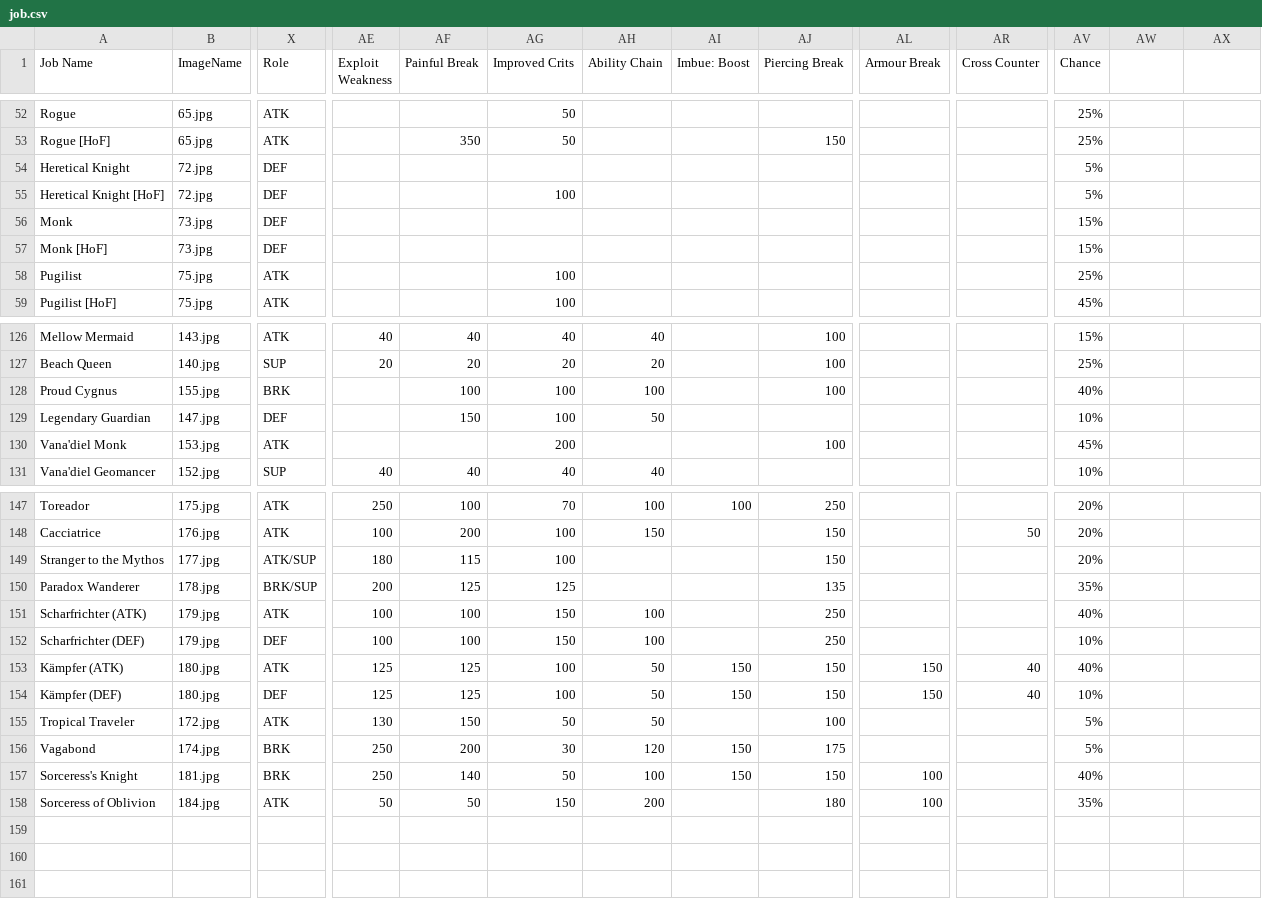
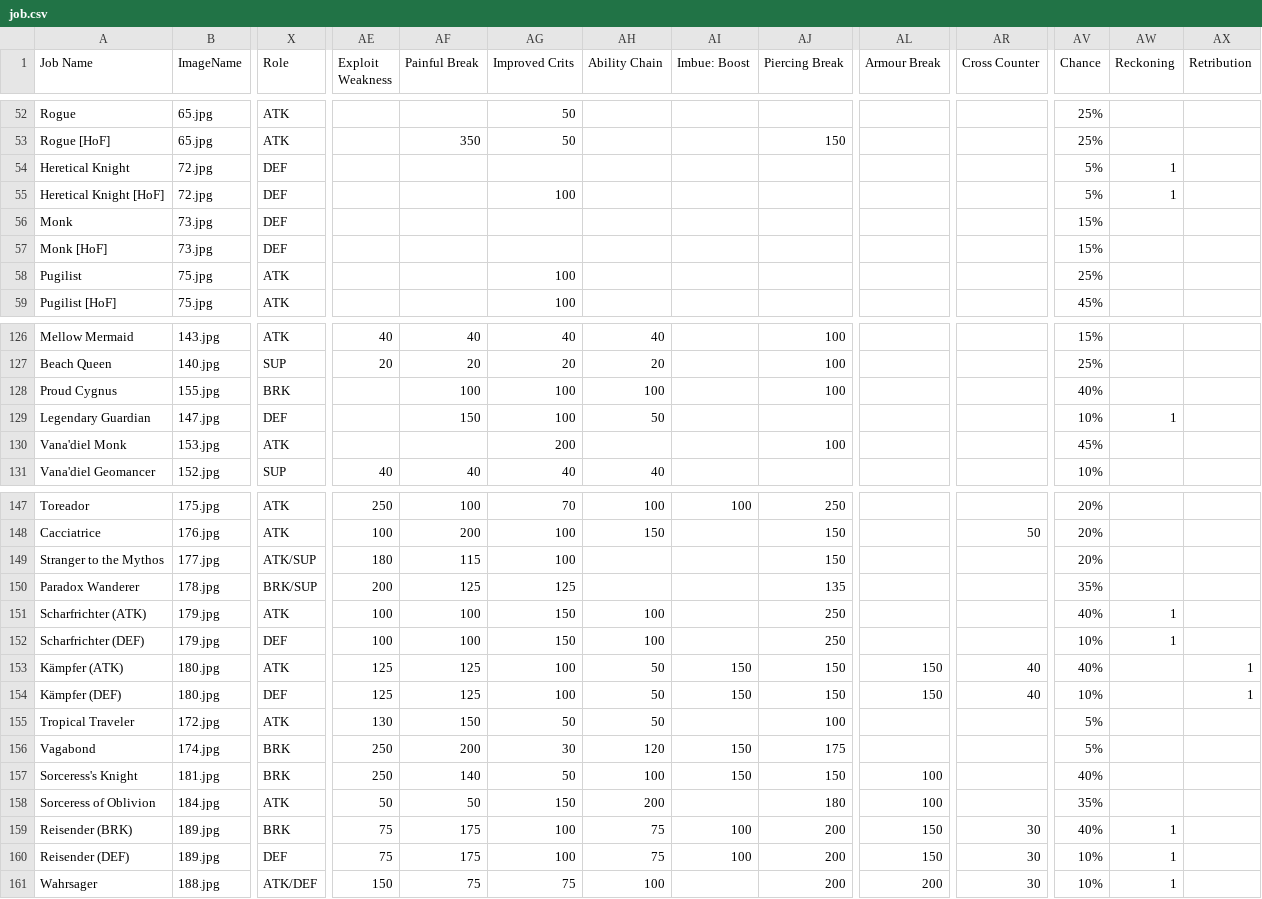
Before and after one commit to sanji-lyh/MFF_DMGCALC, a CSV file: data/job.csv, drawn as a sheet; only a part is shown, gaps mark what is left out; rows hold the shown columns only; the diff names each change by its address in the sheet, - before the commit and + after, or states it on an @@ line.

Commit message:
v1.2 - Added new jobs, supreme and reckoning/cross-counter/retribution mod
Added Reckoning, cross-counter and retribution

```diff
--- a/data/job.csv
+++ b/data/job.csv
-AW1: (empty)
+AW1: Reckoning
-AX1: (empty)
+AX1: Retribution
-AW54:AW55 (Reckoning): (empty)
+AW54:AW55 (Reckoning): 1
-AW129 (Reckoning): (empty)
+AW129 (Reckoning): 1
-AW151:AW152 (Reckoning): (empty)
+AW151:AW152 (Reckoning): 1
-AX153:AX154 (Retribution): (empty)
+AX153:AX154 (Retribution): 1
+row 159: Reisender (BRK) | 189.jpg | BRK | 75 | 175 | 100 | 75 | 100 | 200 | 150 | 30 | 40% | 1
+row 160: Reisender (DEF) | 189.jpg | DEF | 75 | 175 | 100 | 75 | 100 | 200 | 150 | 30 | 10% | 1
+row 161: Wahrsager | 188.jpg | ATK/DEF | 150 | 75 | 75 | 100 |  | 200 | 200 | 30 | 10% | 1
```
Also changed, not shown: data/ability.csv, 9 other files.
